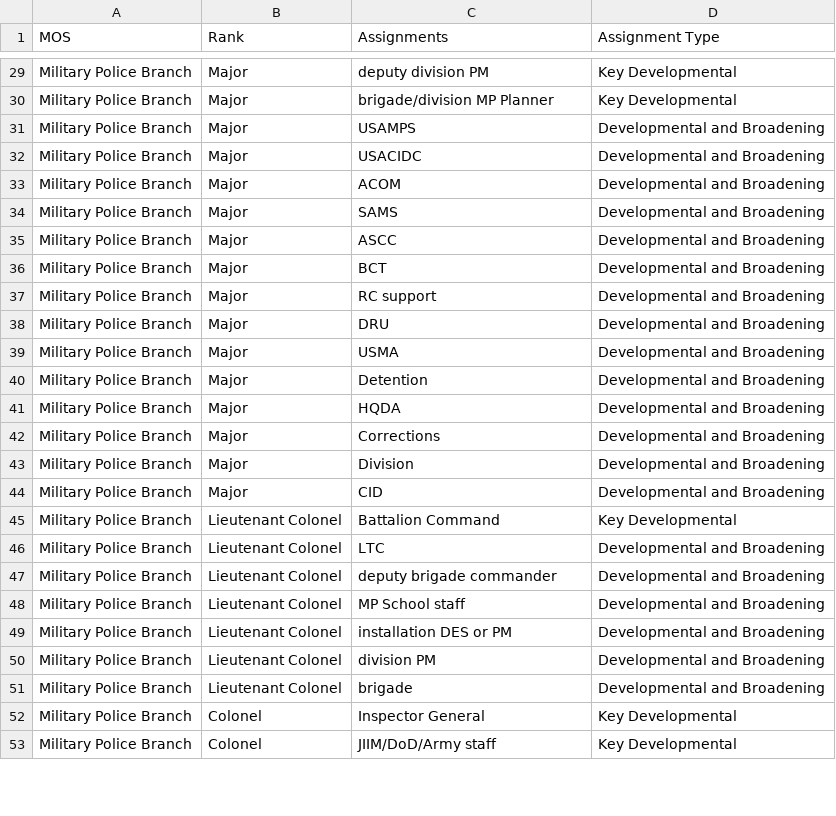
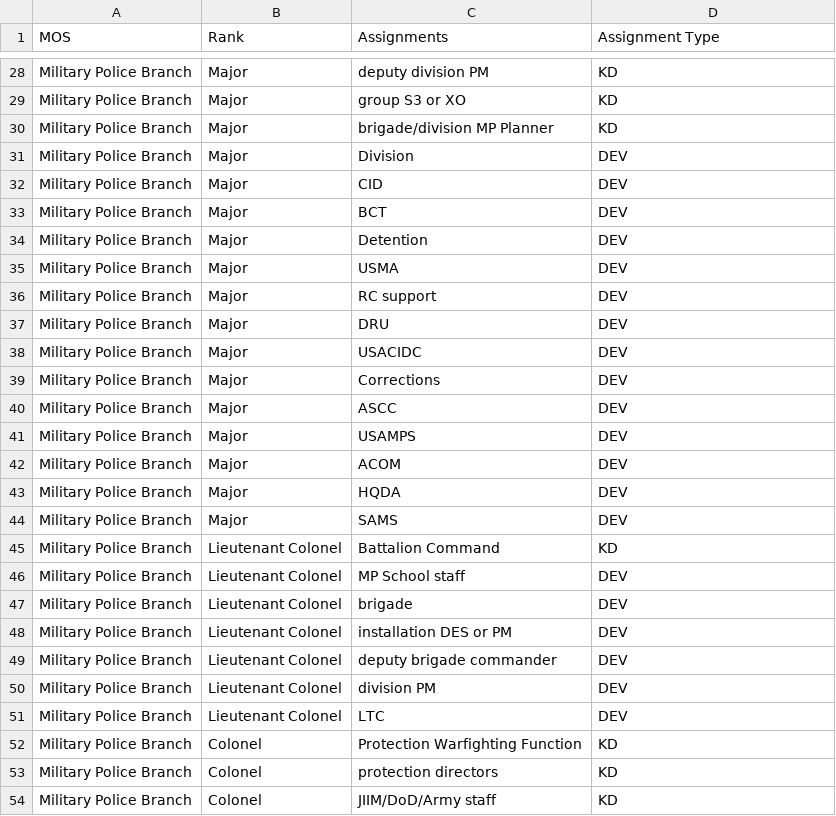
Before and after one commit to DSPG-Young-Scholars-Program/dspg23ari, a CSV file: data/militarypolice-2-mp-da-pam-600-3.csv, drawn as a sheet; only a part is shown, gaps mark what is left out; removed rows and columns are numbered as before the commit, all else as after; the diff covers the shown part only; the diff names each change by its address in the sheet, - before the commit and + after, or states it on an @@ line.

Commit message:
Updated Military Police Data

```diff
--- a/data/militarypolice-2-mp-da-pam-600-3.csv
+++ b/data/militarypolice-2-mp-da-pam-600-3.csv
-D28 (Assignment Type): Key Developmental
+D28 (Assignment Type): KD
+row 29: Military Police Branch | Major | group S3 or XO | KD
-D30 (Assignment Type): Key Developmental
+D30 (Assignment Type): KD
-C31 (Assignments): USAMPS
+C31 (Assignments): Division
-D31:D35 (Assignment Type): Developmental and Broadening
+D31:D35 (Assignment Type): DEV
-C32 (Assignments): USACIDC
+C32 (Assignments): CID
-C33 (Assignments): ACOM
+C33 (Assignments): BCT
-C34 (Assignments): SAMS
+C34 (Assignments): Detention
-C35 (Assignments): ASCC
+C35 (Assignments): USMA
-row 36: Military Police Branch | Major | BCT | Developmental and Broadening
-D36:D43 (Assignment Type): Developmental and Broadening
+D36:D43 (Assignment Type): DEV
-C38 (Assignments): USMA
+C38 (Assignments): USACIDC
-C39 (Assignments): Detention
+C39 (Assignments): Corrections
-C40 (Assignments): HQDA
+C40 (Assignments): ASCC
-C41 (Assignments): Corrections
+C41 (Assignments): USAMPS
-C42 (Assignments): Division
+C42 (Assignments): ACOM
-C43 (Assignments): CID
+C43 (Assignments): HQDA
+row 44: Military Police Branch | Major | SAMS | DEV
-D45 (Assignment Type): Key Developmental
+D45 (Assignment Type): KD
-C46 (Assignments): LTC
+C46 (Assignments): MP School staff
-D46:D51 (Assignment Type): Developmental and Broadening
+D46:D51 (Assignment Type): DEV
-C47 (Assignments): deputy brigade commander
+C47 (Assignments): brigade
-C48 (Assignments): MP School staff
+C48 (Assignments): installation DES or PM
-C49 (Assignments): installation DES or PM
+C49 (Assignments): deputy brigade commander
-C51 (Assignments): brigade
+C51 (Assignments): LTC
+row 52: Military Police Branch | Colonel | Protection Warfighting Function | KD
-C53 (Assignments): Inspector General
+C53 (Assignments): protection directors
-D53:D54 (Assignment Type): Key Developmental
+D53:D54 (Assignment Type): KD
```
Also changed, not shown: 5 added rows, 7 removed rows and 68 edited cells elsewhere in this file, 1 other file.
